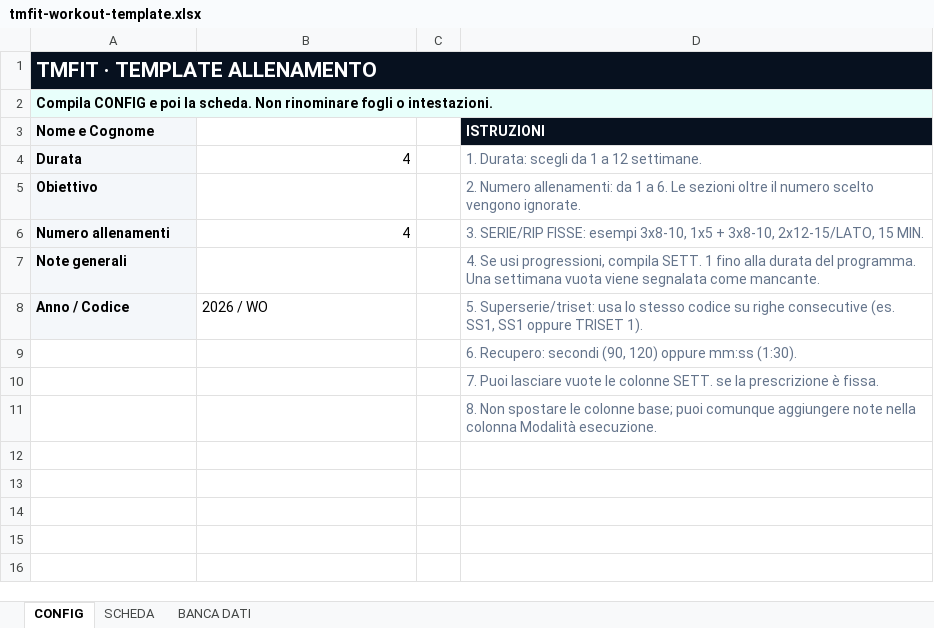
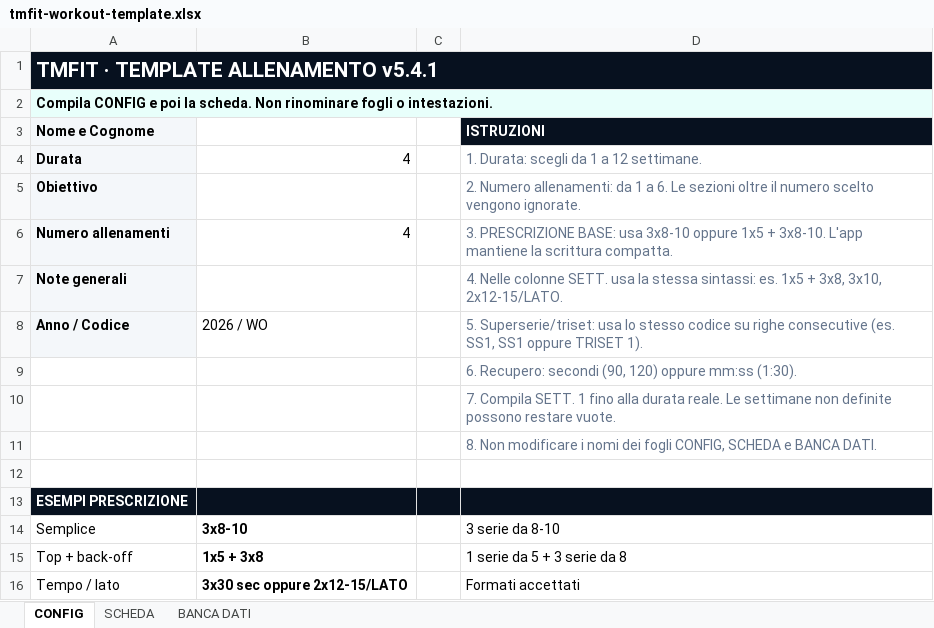
Before and after one commit to tmfit/tmfit-platform, an Excel workbook: public/tmfit-workout-template.xlsx, sheet CONFIG, drawn as a sheet; values as stored, in another font and other column widths than the file's, no borders; the diff names each change by its address in the sheet, - before the commit and + after, or states it on an @@ line.

```diff
--- a/public/tmfit-workout-template.xlsx (sheet CONFIG)
+++ b/public/tmfit-workout-template.xlsx (sheet CONFIG)
-A1 (Nome e Cognome): TMFIT · TEMPLATE ALLENAMENTO
+A1 (Nome e Cognome): TMFIT · TEMPLATE ALLENAMENTO v5.4.1
-D6 (ISTRUZIONI): 3. SERIE/RIP FISSE: esempi 3x8-10, 1x5 + 3x8-10, 2x12-15/LATO, 15 MIN.
+D6 (ISTRUZIONI): 3. PRESCRIZIONE BASE: usa 3x8-10 oppure 1x5 + 3x8-10. L'app mantiene la scrittura compatta.
-D7 (ISTRUZIONI): 4. Se usi progressioni, compila SETT. 1 fino alla durata del programma. Una settimana vuota viene segnalata come mancante.
+D7 (ISTRUZIONI): 4. Nelle colonne SETT. usa la stessa sintassi: es. 1x5 + 3x8, 3x10, 2x12-15/LATO.
-D10 (ISTRUZIONI): 7. Puoi lasciare vuote le colonne SETT. se la prescrizione è fissa.
+D10 (ISTRUZIONI): 7. Compila SETT. 1 fino alla durata reale. Le settimane non definite possono restare vuote.
-D11 (ISTRUZIONI): 8. Non spostare le colonne base; puoi comunque aggiungere note nella colonna Modalità esecuzione.
+D11 (ISTRUZIONI): 8. Non modificare i nomi dei fogli CONFIG, SCHEDA e BANCA DATI.
+row 12: (empty)
+row 13: ESEMPI PRESCRIZIONE
+row 14: Semplice | 3x8-10 |  | 3 serie da 8-10
+row 15: Top + back-off | 1x5 + 3x8 |  | 1 serie da 5 + 3 serie da 8
+row 16: Tempo / lato | 3x30 sec oppure 2x12-15/LATO |  | Formati accettati
```
Also changed, not shown: sheet SCHEDA, 1 other file.
